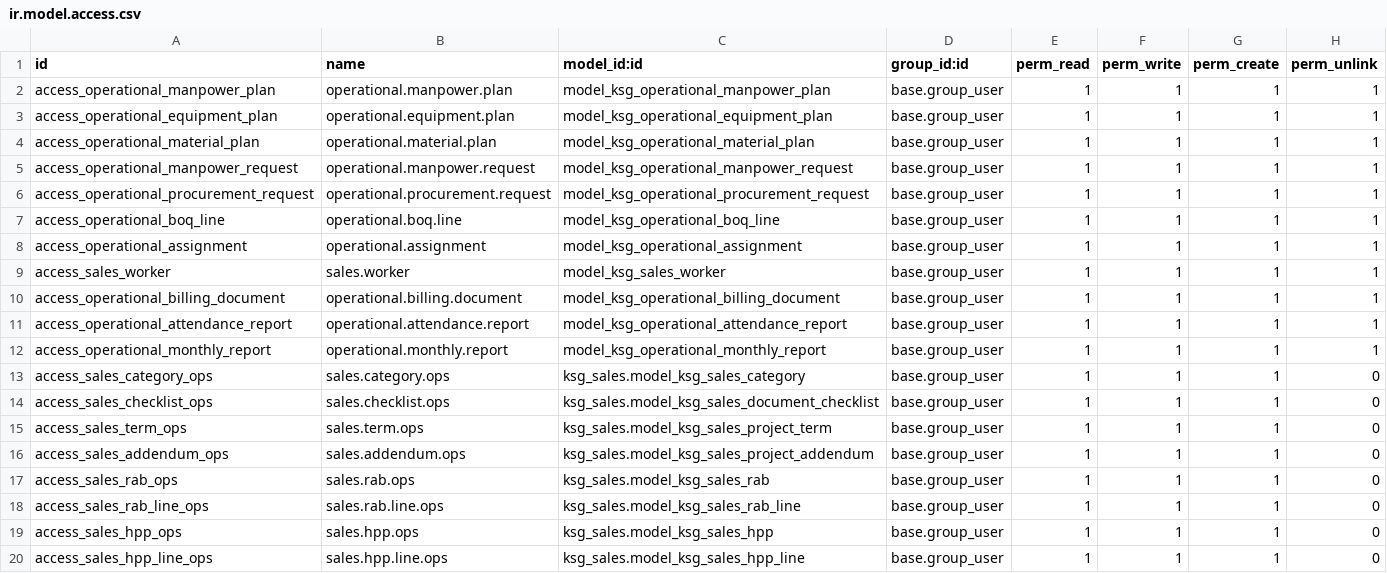
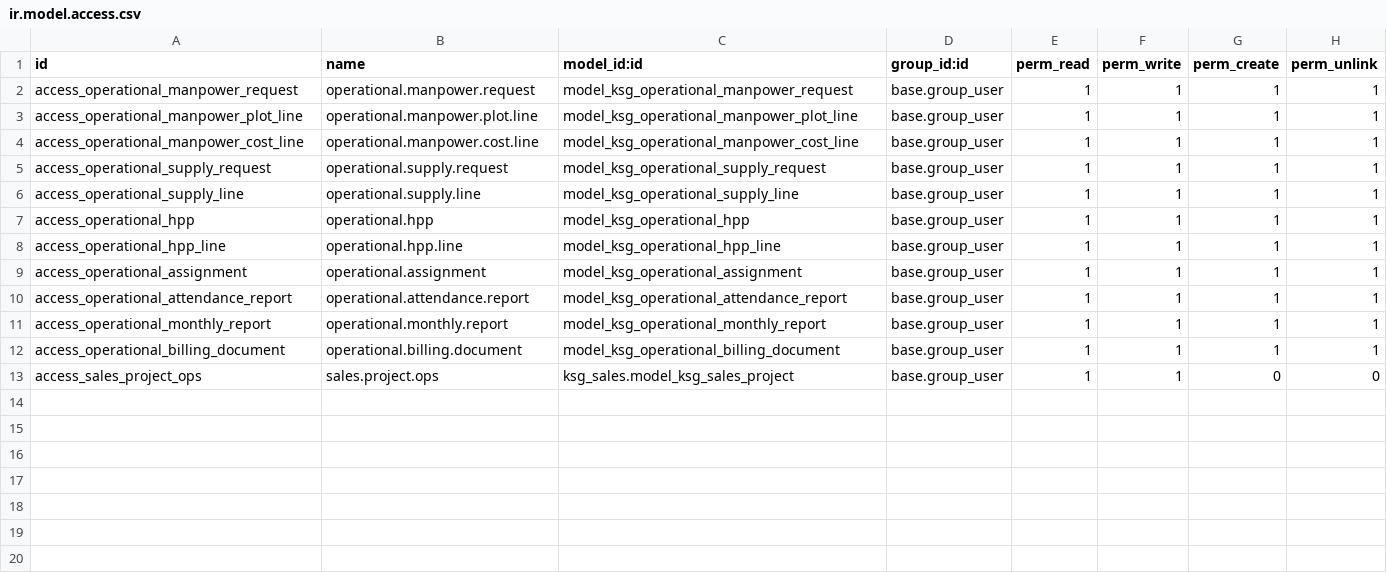
Before and after one commit to supportkonsulta/odoo, a CSV file: custom_addons/ksg_operational/security/ir.model.access.csv, drawn as a sheet.

```diff
--- a/custom_addons/ksg_operational/security/ir.model.access.csv
+++ b/custom_addons/ksg_operational/security/ir.model.access.csv
@@ -1,20 +1,13 @@
 id,name,model_id:id,group_id:id,perm_read,perm_write,perm_create,perm_unlink
-access_operational_manpower_plan,operational.manpower.plan,model_ksg_operational_manpower_plan,base.group_user,1,1,1,1
-access_operational_equipment_plan,operational.equipment.plan,model_ksg_operational_equipment_plan,base.group_user,1,1,1,1
-access_operational_material_plan,operational.material.plan,model_ksg_operational_material_plan,base.group_user,1,1,1,1
 access_operational_manpower_request,operational.manpower.request,model_ksg_operational_manpower_request,base.group_user,1,1,1,1
-access_operational_procurement_request,operational.procurement.request,model_ksg_operational_procurement_request,base.group_user,1,1,1,1
-access_operational_boq_line,operational.boq.line,model_ksg_operational_boq_line,base.group_user,1,1,1,1
+access_operational_manpower_plot_line,operational.manpower.plot.line,model_ksg_operational_manpower_plot_line,base.group_user,1,1,1,1
+access_operational_manpower_cost_line,operational.manpower.cost.line,model_ksg_operational_manpower_cost_line,base.group_user,1,1,1,1
+access_operational_supply_request,operational.supply.request,model_ksg_operational_supply_request,base.group_user,1,1,1,1
+access_operational_supply_line,operational.supply.line,model_ksg_operational_supply_line,base.group_user,1,1,1,1
+access_operational_hpp,operational.hpp,model_ksg_operational_hpp,base.group_user,1,1,1,1
+access_operational_hpp_line,operational.hpp.line,model_ksg_operational_hpp_line,base.group_user,1,1,1,1
 access_operational_assignment,operational.assignment,model_ksg_operational_assignment,base.group_user,1,1,1,1
-access_sales_worker,sales.worker,model_ksg_sales_worker,base.group_user,1,1,1,1
-access_operational_billing_document,operational.billing.document,model_ksg_operational_billing_document,base.group_user,1,1,1,1
 access_operational_attendance_report,operational.attendance.report,model_ksg_operational_attendance_report,base.group_user,1,1,1,1
 access_operational_monthly_report,operational.monthly.report,model_ksg_operational_monthly_report,base.group_user,1,1,1,1
-access_sales_category_ops,sales.category.ops,ksg_sales.model_ksg_sales_category,base.group_user,1,1,1,0
-access_sales_checklist_ops,sales.checklist.ops,ksg_sales.model_ksg_sales_document_checklist,base.group_user,1,1,1,0
-access_sales_term_ops,sales.term.ops,ksg_sales.model_ksg_sales_project_term,base.group_user,1,1,1,0
-access_sales_addendum_ops,sales.addendum.ops,ksg_sales.model_ksg_sales_project_addendum,base.group_user,1,1,1,0
-access_sales_rab_ops,sales.rab.ops,ksg_sales.model_ksg_sales_rab,base.group_user,1,1,1,0
-access_sales_rab_line_ops,sales.rab.line.ops,ksg_sales.model_ksg_sales_rab_line,base.group_user,1,1,1,0
-access_sales_hpp_ops,sales.hpp.ops,ksg_sales.model_ksg_sales_hpp,base.group_user,1,1,1,0
-access_sales_hpp_line_ops,sales.hpp.line.ops,ksg_sales.model_ksg_sales_hpp_line,base.group_user,1,1,1,0
+access_operational_billing_document,operational.billing.document,model_ksg_operational_billing_document,base.group_user,1,1,1,1
+access_sales_project_ops,sales.project.ops,ksg_sales.model_ksg_sales_project,base.group_user,1,1,0,0
```
Also changed, not shown: custom_addons/ksg_sales/security/ir.model.access.csv, 46 other files.
